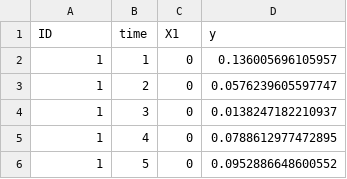
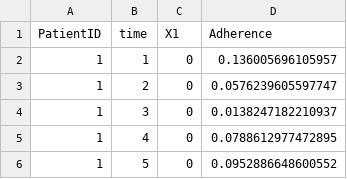
Before and after one commit to RxPharmStat/adherence-sim-data, a CSV file: sim_data_long.csv, drawn as a sheet; only a part is shown.

Commit message:
Update column names.
Standardizing column names.

```diff
--- a/sim_data_long.csv
+++ b/sim_data_long.csv
@@ -1,2 +1,2 @@
-"ID","time","X1","y"
+"PatientID","time","X1","Adherence"
 1,1,0,0.136005696105957
```
